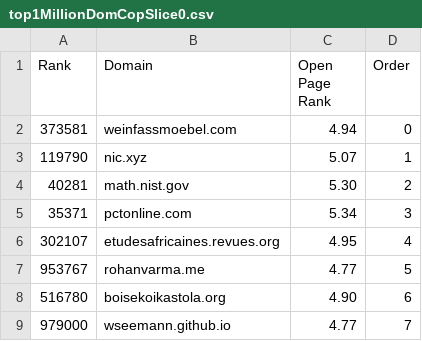
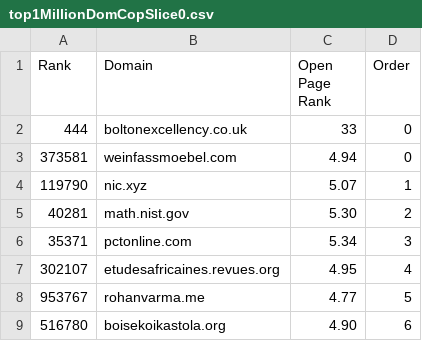
Before and after one commit to lapc1995/accessibility-crawler, a CSV file: top1MillionDomCopSlice0.csv, drawn as a sheet; only a part is shown; the shorter side is filled out with more unchanged rows.

```diff
--- a/top1MillionDomCopSlice0.csv
+++ b/top1MillionDomCopSlice0.csv
@@ -1,2 +1,3 @@
 "Rank","Domain","Open Page Rank","Order"
+"444","boltonexcellency.co.uk", "33",0
 "373581","weinfassmoebel.com","4.94",0
```
Also changed, not shown: 11 other files.
